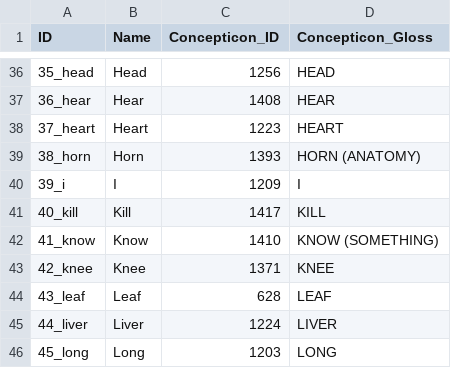
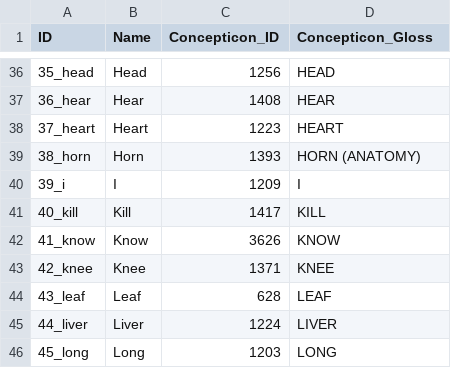
Before and after one commit to lexibank/kitchensemitic, a CSV file: cldf/parameters.csv, drawn as a sheet; only a part is shown, gaps mark what is left out.

```diff
--- a/cldf/parameters.csv
+++ b/cldf/parameters.csv
@@ -41,3 +41,3 @@ ID,Name,Concepticon_ID,Concepticon_Gloss
 40_kill,Kill,1417,KILL
-41_know,Know,1410,KNOW (SOMETHING)
+41_know,Know,3626,KNOW
 42_knee,Knee,1371,KNEE
```
Also changed, not shown: cldf/languages.csv, 6 other files.
